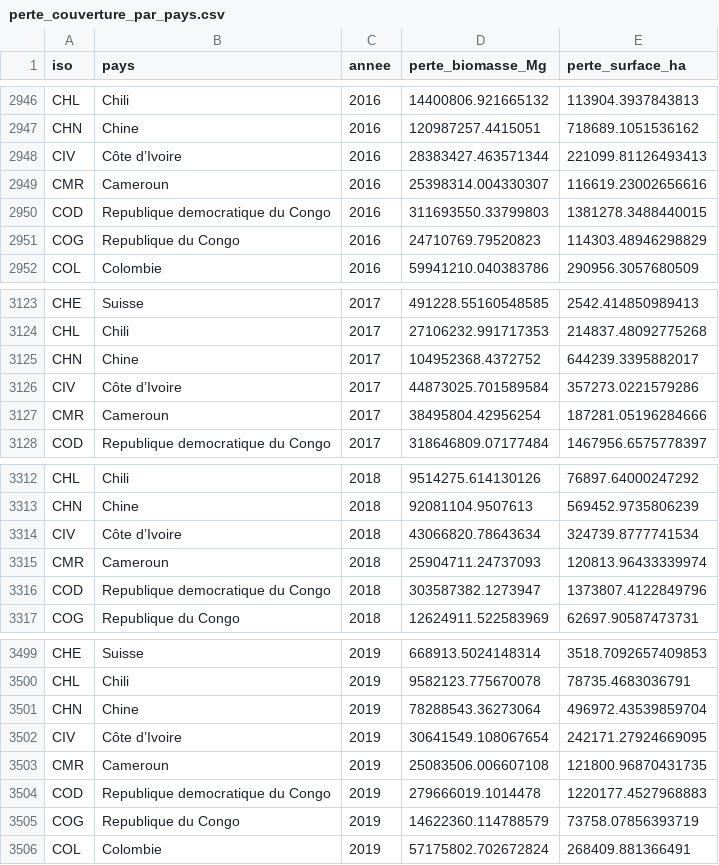
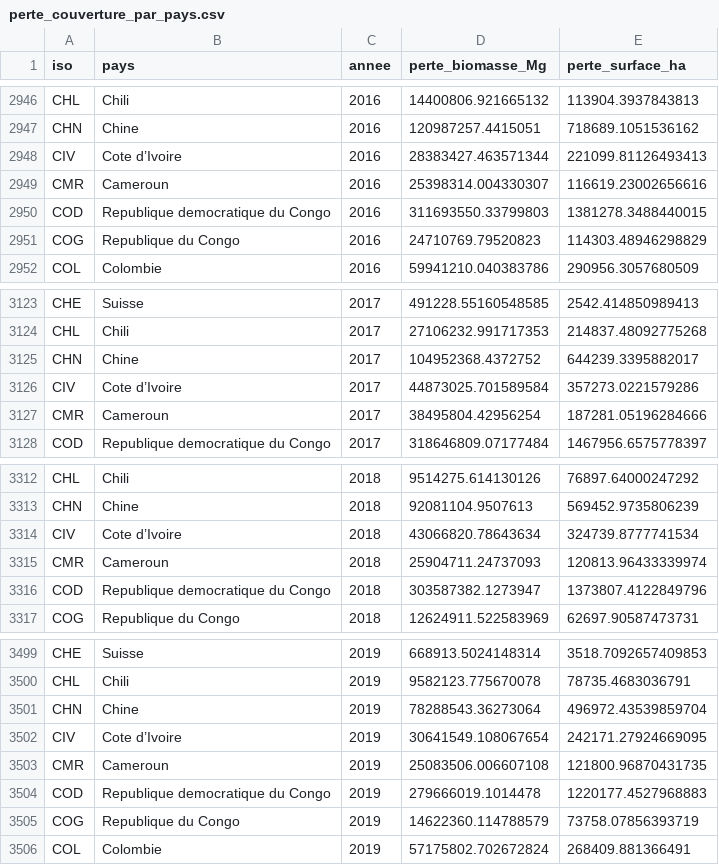
Before and after one commit to pltreger/Deforestation, a CSV file: data/perte_couverture_par_pays.csv, drawn as a sheet; only a part is shown, gaps mark what is left out; the diff covers the shown part only.

```diff
--- a/data/perte_couverture_par_pays.csv
+++ b/data/perte_couverture_par_pays.csv
@@ -2947,3 +2947,3 @@ CHL,Chili,2016,14400806.921665132,113904.3937843813
 CHN,Chine,2016,120987257.4415051,718689.1051536162
-CIV,Côte d’Ivoire,2016,28383427.463571344,221099.81126493413
+CIV,Cote d’Ivoire,2016,28383427.463571344,221099.81126493413
 CMR,Cameroun,2016,25398314.004330307,116619.23002656616
@@ -3125,3 +3125,3 @@ CHL,Chili,2017,27106232.991717353,214837.48092775268
 CHN,Chine,2017,104952368.4372752,644239.3395882017
-CIV,Côte d’Ivoire,2017,44873025.701589584,357273.0221579286
+CIV,Cote d’Ivoire,2017,44873025.701589584,357273.0221579286
 CMR,Cameroun,2017,38495804.42956254,187281.05196284666
@@ -3313,3 +3313,3 @@ CHL,Chili,2018,9514275.614130126,76897.64000247292
 CHN,Chine,2018,92081104.9507613,569452.9735806239
-CIV,Côte d’Ivoire,2018,43066820.78643634,324739.8777741534
+CIV,Cote d’Ivoire,2018,43066820.78643634,324739.8777741534
 CMR,Cameroun,2018,25904711.24737093,120813.96433339974
@@ -3501,3 +3501,3 @@ CHL,Chili,2019,9582123.775670078,78735.4683036791
 CHN,Chine,2019,78288543.36273064,496972.43539859704
-CIV,Côte d’Ivoire,2019,30641549.108067654,242171.27924669095
+CIV,Cote d’Ivoire,2019,30641549.108067654,242171.27924669095
 CMR,Cameroun,2019,25083506.006607108,121800.96870431735
```
Also changed, not shown: 15 edited cells elsewhere in this file.
